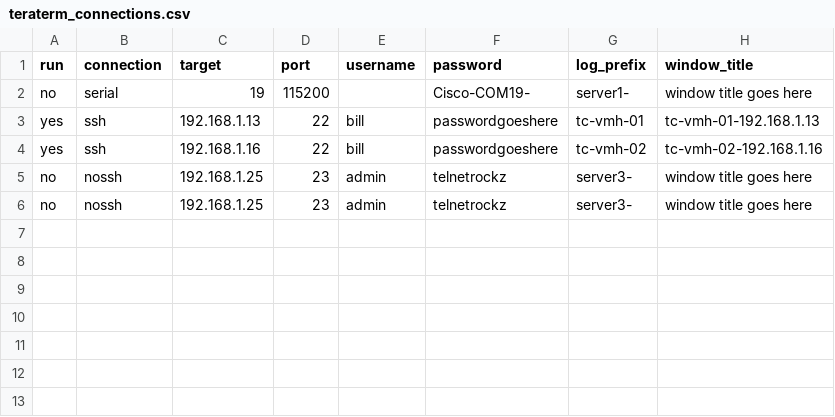
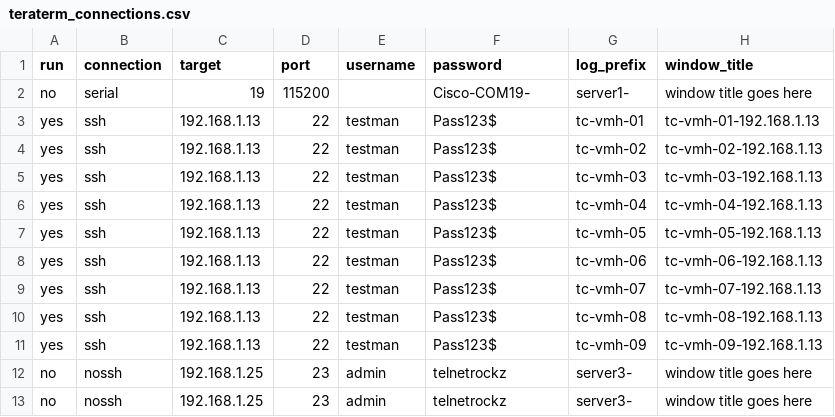
Before and after one commit to williamblair333/teraterm-autolauncher, a CSV file: macros/teraterm_connections.csv, drawn as a sheet.

Commit message:
teraterm_macro_parallel_exp
Running 9 parallel instances.

```diff
--- a/macros/teraterm_connections.csv
+++ b/macros/teraterm_connections.csv
@@ -2,4 +2,11 @@ run,connection,target,port,username,password,log_prefix,window_title
 no,serial,19,115200,,Cisco-COM19-,server1-,window title goes here
-yes,ssh,192.168.1.13,22,bill,passwordgoeshere,tc-vmh-01,tc-vmh-01-192.168.1.13
-yes,ssh,192.168.1.16,22,bill,passwordgoeshere,tc-vmh-02,tc-vmh-02-192.168.1.16
+yes,ssh,192.168.1.13,22,testman,Pass123$,tc-vmh-01,tc-vmh-01-192.168.1.13
+yes,ssh,192.168.1.13,22,testman,Pass123$,tc-vmh-02,tc-vmh-02-192.168.1.13
+yes,ssh,192.168.1.13,22,testman,Pass123$,tc-vmh-03,tc-vmh-03-192.168.1.13
+yes,ssh,192.168.1.13,22,testman,Pass123$,tc-vmh-04,tc-vmh-04-192.168.1.13
+yes,ssh,192.168.1.13,22,testman,Pass123$,tc-vmh-05,tc-vmh-05-192.168.1.13
+yes,ssh,192.168.1.13,22,testman,Pass123$,tc-vmh-06,tc-vmh-06-192.168.1.13
+yes,ssh,192.168.1.13,22,testman,Pass123$,tc-vmh-07,tc-vmh-07-192.168.1.13
+yes,ssh,192.168.1.13,22,testman,Pass123$,tc-vmh-08,tc-vmh-08-192.168.1.13
+yes,ssh,192.168.1.13,22,testman,Pass123$,tc-vmh-09,tc-vmh-09-192.168.1.13
 no,nossh,192.168.1.25,23,admin,telnetrockz,server3-,window title goes here
```
Also changed, not shown: 1 other file.
